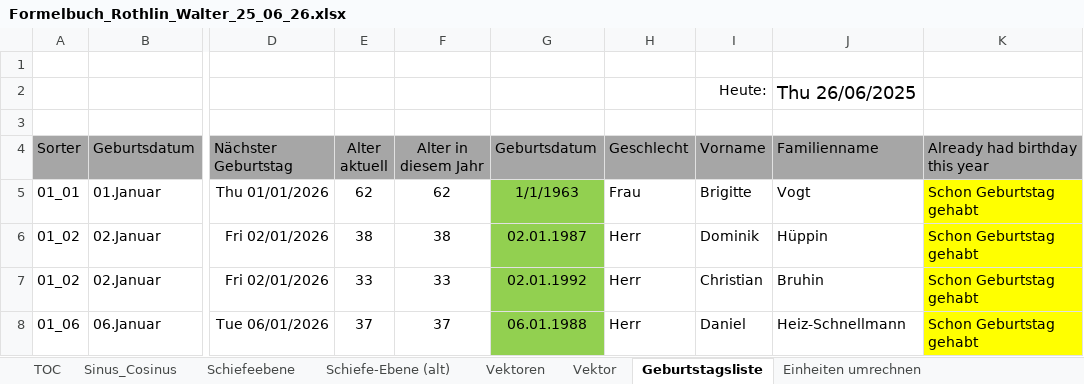
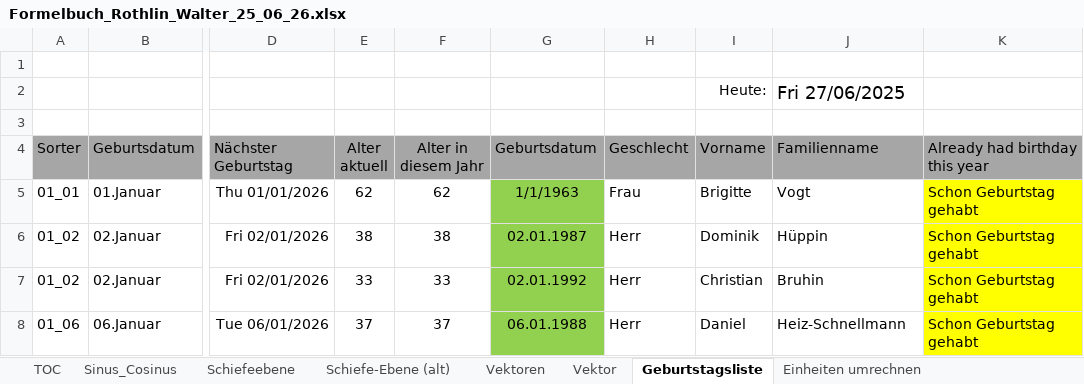
Before and after one commit to walter-rothlin/Source-Code, an Excel workbook: SchulungsUnterlagen/Studentenbeispiele/BZU/24_25/Informatik/Formelbuch_Rothlin_Walter_25_06_26.xlsx, sheet Geburtstagsliste, drawn as a sheet; only a part is shown, gaps mark what is left out; values as stored, in another font and other column widths than the file's, no borders; charts and pictures and conditional formats not drawn; the diff names each change by its address in the sheet, - before the commit and + after, or states it on an @@ line.

```diff
--- a/SchulungsUnterlagen/Studentenbeispiele/BZU/24_25/Informatik/Formelbuch_Rothlin_Walter_25_06_26.xlsx (sheet Geburtstagsliste)
+++ b/SchulungsUnterlagen/Studentenbeispiele/BZU/24_25/Informatik/Formelbuch_Rothlin_Walter_25_06_26.xlsx (sheet Geburtstagsliste)
-J2 (Familienname): Thu 26/06/2025
+J2 (Familienname): Fri 27/06/2025
```
Also changed, not shown: sheet Vektor, charts or pictures, 1 other file.
